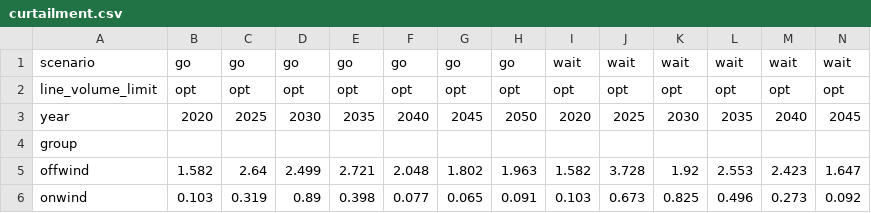
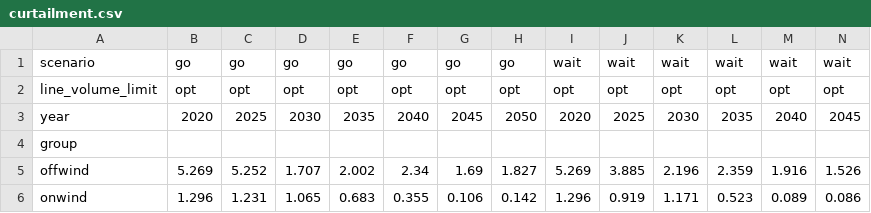
Before and after one commit to martavp/pypsa-eur-sec-30-path, a CSV file: paper_graphics/results/csvs/curtailment.csv, drawn as a sheet; only a part is shown; the diff covers the shown part only; the diff names each change by its address in the sheet, - before the commit and + after, or states it on an @@ line.

```diff
--- a/paper_graphics/results/csvs/curtailment.csv
+++ b/paper_graphics/results/csvs/curtailment.csv
-B5: 1.582
+B5: 5.269
-C5: 2.64
+C5: 5.252
-D5: 2.499
+D5: 1.707
-E5: 2.721
+E5: 2.002
-F5: 2.048
+F5: 2.34
-G5: 1.802
+G5: 1.69
-H5: 1.963
+H5: 1.827
-I5: 1.582
+I5: 5.269
-J5: 3.728
+J5: 3.885
-K5: 1.92
+K5: 2.196
-L5: 2.553
+L5: 2.359
-M5: 2.423
+M5: 1.916
-N5: 1.647
+N5: 1.526
-B6: 0.103
+B6: 1.296
-C6: 0.319
+C6: 1.231
-D6: 0.89
+D6: 1.065
-E6: 0.398
+E6: 0.683
-F6: 0.077
+F6: 0.355
-G6: 0.065
+G6: 0.106
-H6: 0.091
+H6: 0.142
-I6: 0.103
+I6: 1.296
-J6: 0.673
+J6: 0.919
-K6: 0.825
+K6: 1.171
-L6: 0.496
+L6: 0.523
-M6: 0.273
+M6: 0.089
-N6: 0.092
+N6: 0.086
```
Also changed, not shown: 30 edited cells elsewhere in this file, paper_graphics/results/csvs/costs.csv, paper_graphics/results/csvs/energy.csv, 20 other files.
